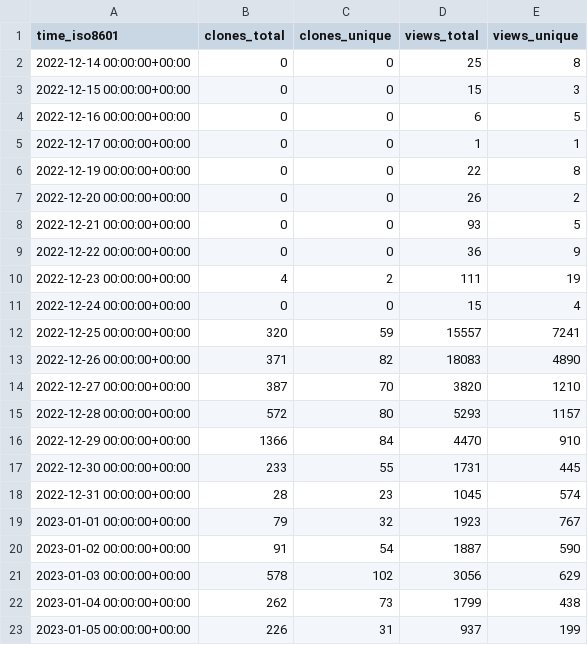
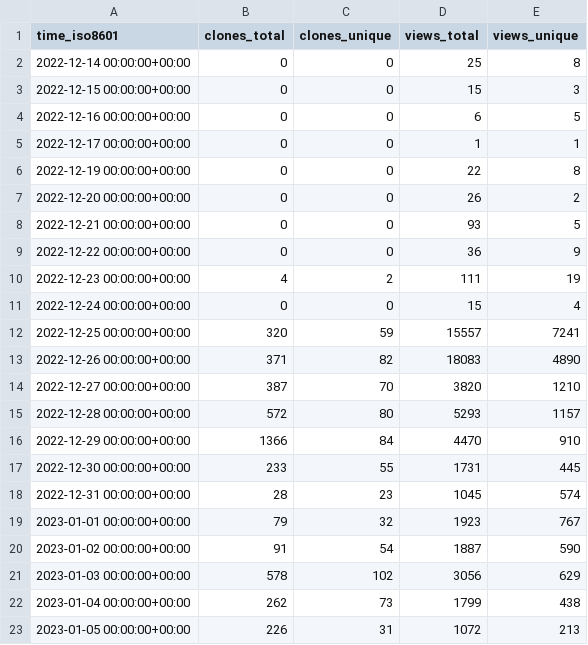
Before and after one commit to vikadata/StatusCheck, a CSV file: apitable/apitable/ghrs-data/views_clones_aggregate.csv, drawn as a sheet.

```diff
--- a/apitable/apitable/ghrs-data/views_clones_aggregate.csv
+++ b/apitable/apitable/ghrs-data/views_clones_aggregate.csv
@@ -22,2 +22,2 @@ time_iso8601,clones_total,clones_unique,views_total,views_unique
 2023-01-04 00:00:00+00:00,262,73,1799,438
-2023-01-05 00:00:00+00:00,226,31,937,199
+2023-01-05 00:00:00+00:00,226,31,1072,213
```
Also changed, not shown: 1 other file.
